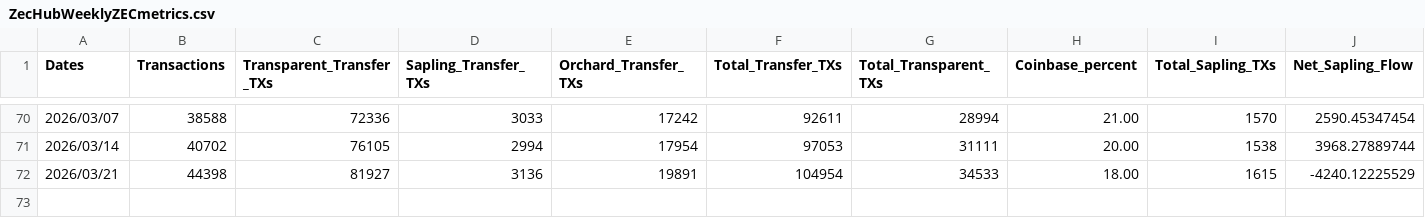
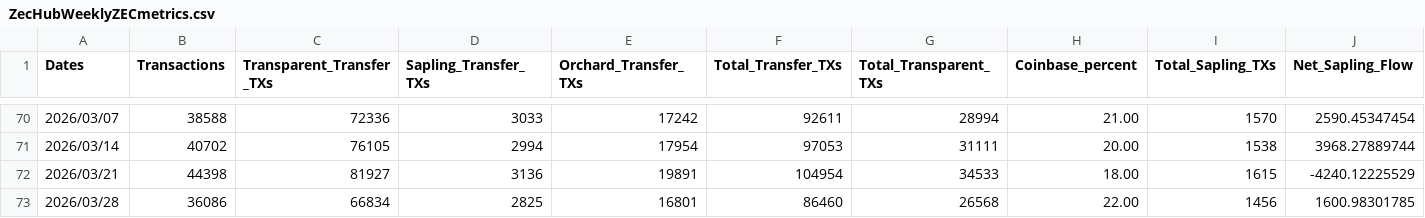
Before and after one commit to ZecHub/zechub-wiki, a CSV file: public/data/zcash/ZecHubWeeklyZECmetrics.csv, drawn as a sheet; only a part is shown, gaps mark what is left out; rows hold the shown columns only; the diff names each change by its address in the sheet, - before the commit and + after, or states it on an @@ line.

Commit message:
shieldedStats 03/29/2026

```diff
--- a/public/data/zcash/ZecHubWeeklyZECmetrics.csv
+++ b/public/data/zcash/ZecHubWeeklyZECmetrics.csv
+row 73: 2026/03/28 | 36086 | 66834 | 2825 | 16801 | 86460 | 26568 | 22.00 | 1456 | 1600.98301785
```
Also changed, not shown: 1 other file.
